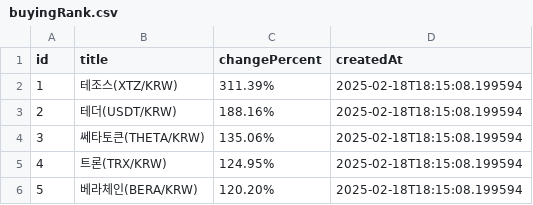
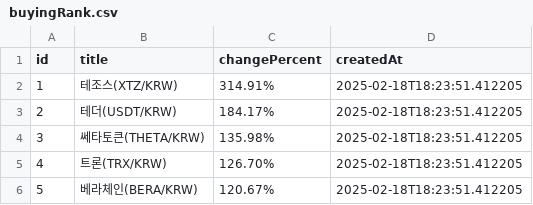
Before and after one commit to zzanggyu/Cryptocurrency-Mock-Trading-Platform-for-Beginner-Investors, a CSV file: crawler/csv/buyingRank.csv, drawn as a sheet.

```diff
--- a/crawler/csv/buyingRank.csv
+++ b/crawler/csv/buyingRank.csv
@@ -1,6 +1,6 @@
 id,title,changePercent,createdAt
-1,테조스(XTZ/KRW),311.39%,2025-02-18T18:15:08.199594
-2,테더(USDT/KRW),188.16%,2025-02-18T18:15:08.199594
-3,쎄타토큰(THETA/KRW),135.06%,2025-02-18T18:15:08.199594
-4,트론(TRX/KRW),124.95%,2025-02-18T18:15:08.199594
-5,베라체인(BERA/KRW),120.20%,2025-02-18T18:15:08.199594
+1,테조스(XTZ/KRW),314.91%,2025-02-18T18:23:51.412205
+2,테더(USDT/KRW),184.17%,2025-02-18T18:23:51.412205
+3,쎄타토큰(THETA/KRW),135.98%,2025-02-18T18:23:51.412205
+4,트론(TRX/KRW),126.70%,2025-02-18T18:23:51.412205
+5,베라체인(BERA/KRW),120.67%,2025-02-18T18:23:51.412205
```
Also changed, not shown: crawler/csv/assetInfo.csv, crawler/csv/marketData.csv, 3 other files.
